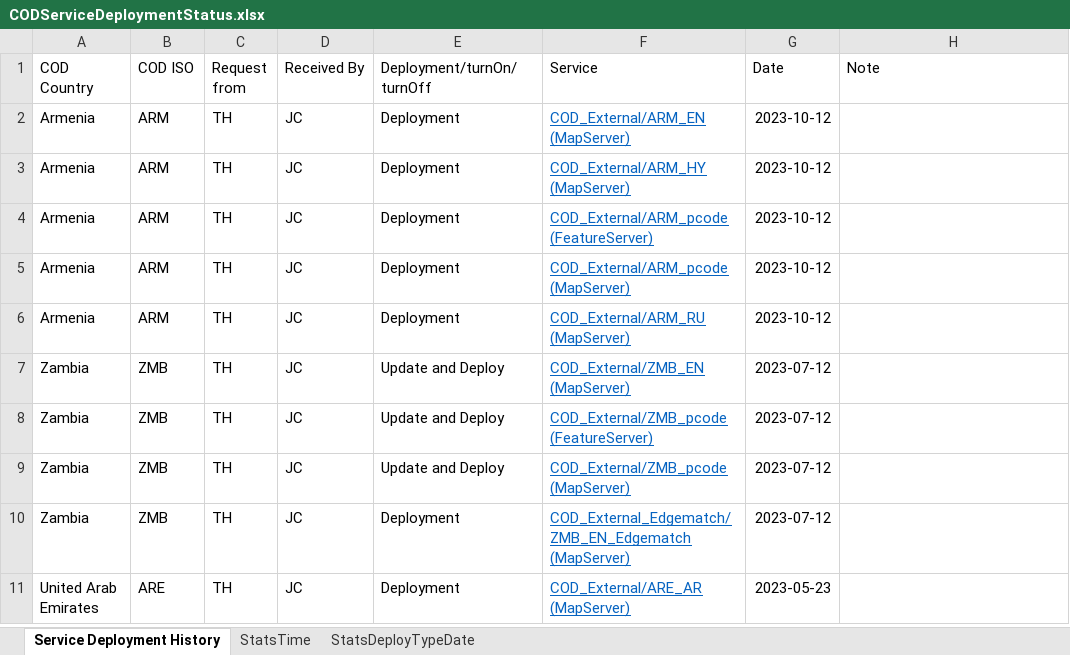
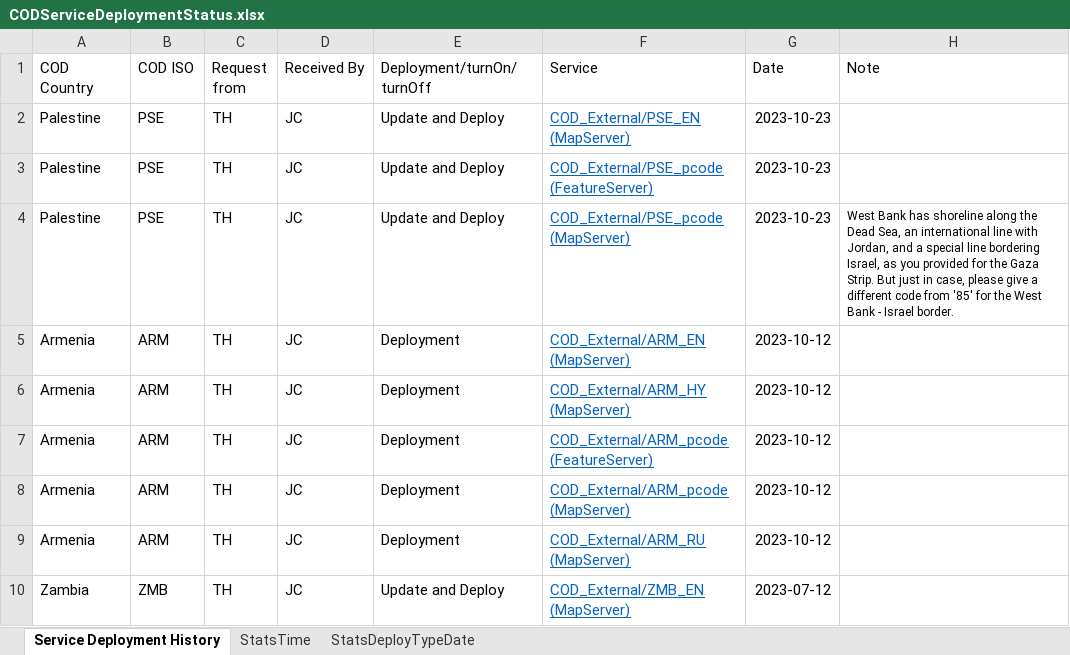
Before and after one commit to UGA-ITOSHumanitarianGIS/mapservicedoc, an Excel workbook: Data/CODServiceDeploymentStatus.xlsx, sheet Service Deployment History, drawn as a sheet; only a part is shown; the shorter side is filled out with more unchanged rows; values as stored, in another font and other column widths than the file's, no borders; conditional formats and table styles not drawn; the diff names each change by its address in the sheet, - before the commit and + after, or states it on an @@ line.

Commit message:
Update CODServiceDeploymentStatus.xlsx
Palestine sevice pdates

```diff
--- a/Data/CODServiceDeploymentStatus.xlsx (sheet Service Deployment History)
+++ b/Data/CODServiceDeploymentStatus.xlsx (sheet Service Deployment History)
+row 2: Palestine | PSE | TH | JC | Update and Deploy | COD_External/PSE_EN (MapServer) | 2023-10-23
+row 3: Palestine | PSE | TH | JC | Update and Deploy | COD_External/PSE_pcode (FeatureServer) | 2023-10-23
+row 4: Palestine | PSE | TH | JC | Update and Deploy | COD_External/PSE_pcode (MapServer) | 2023-10-23 | West Bank has shoreline along the Dead Sea, an international line with Jordan, and a special line bordering Israel, as you provided for the Gaza Strip. But just in case, please give a different code from '85' for the West Bank - Israel border.
```
